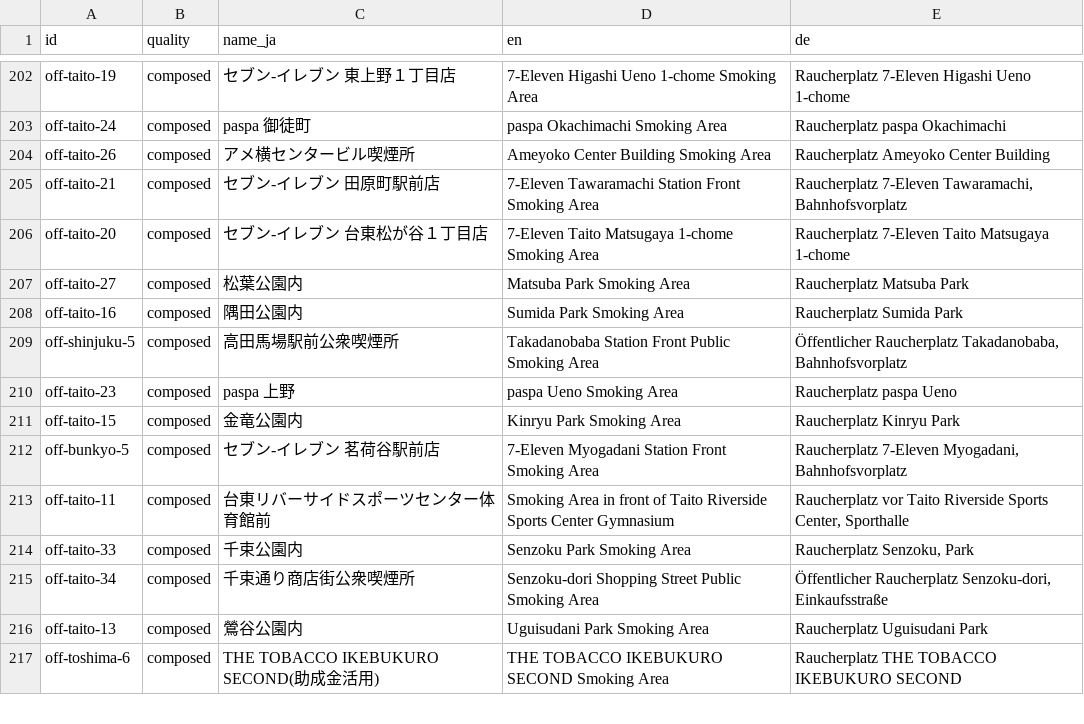
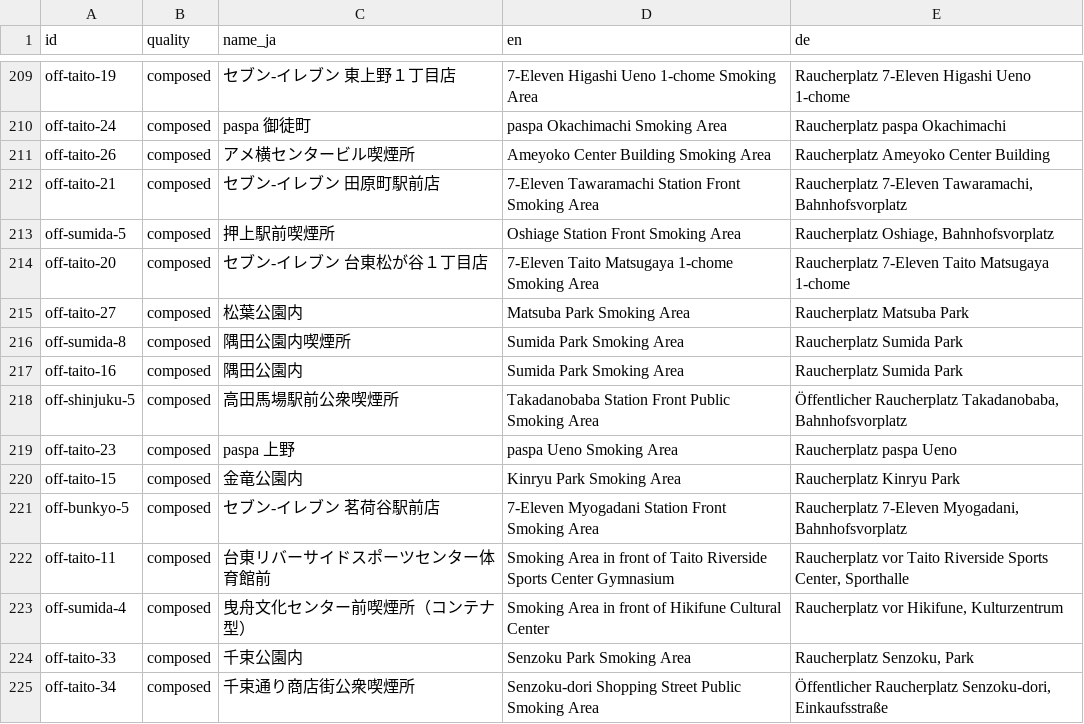
Before and after one commit to Shortzn/smokr, a CSV file: data/i18n/localized.csv, drawn as a sheet; only a part is shown, gaps mark what is left out; the shorter side is filled out with more unchanged rows; the diff covers the shown part only; the diff names each change by its address in the sheet, - before the commit and + after, or states it on an @@ line.

Commit message:
Daten: 15 Plätze Shinagawa und 8 Plätze Sumida aus den Bezirkslisten
- Nur Tatsachen (Name, Adresse, Zeiten) mit Quelle und Datum; Rechtsbewertung
  in docs/DATA_QUALITY.md.
- Ausgeschlossen: 4 Kaufhäuser aus der Sumida-Testphase (Okt. bis Nov. 2025,
  kein aktueller Nachweis) und Keiō Shinjuku (Position zu ungenau).
- Große Präfektur-Parks als "nur Gegend" markiert; 7 Plätze übernehmen die
  genauere OSM-Position.
- build_data lädt Ergänzungsdateien data/official/<region>_*.json und bricht
  bei doppelten IDs ab.
- Öffnungszeiten: 翌 (über Mitternacht) und 土日祝休所 werden übersetzt.
- Glossar: Busvorplatz, an den Gleisen, Bahnübergang, Kulturzentrum.
- Bezirksnamen Shinagawa und Sumida auf Japanisch.
- Tests: 30 Daten-Tests, 20 Unit-Tests.

```diff
--- a/data/i18n/localized.csv
+++ b/data/i18n/localized.csv
+row 213: off-sumida-5 | composed | 押上駅前喫煙所 | Oshiage Station Front Smoking Area | Raucherplatz Oshiage, Bahnhofsvorplatz
+row 216: off-sumida-8 | composed | 隅田公園内喫煙所 | Sumida Park Smoking Area | Raucherplatz Sumida Park
+row 223: off-sumida-4 | composed | 曳舟文化センター前喫煙所（コンテナ型） | Smoking Area in front of Hikifune Cultural Center | Raucherplatz vor Hikifune, Kulturzentrum
```
Also changed, not shown: 11 added rows and 4 removed rows elsewhere in this file, data/i18n/review.csv, 11 other files.
